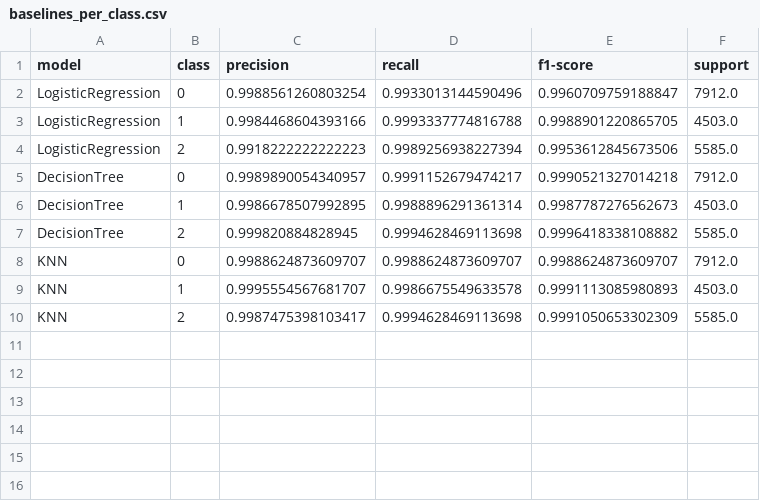
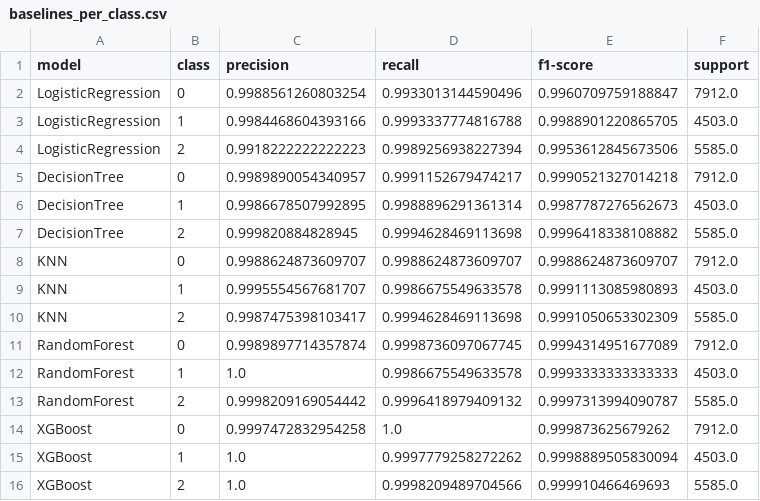
Before and after one commit to cuongdev-tech/Network-Traffic-Anomaly-Detection, a CSV file: results/baselines_per_class.csv, drawn as a sheet; the diff names each change by its address in the sheet, - before the commit and + after, or states it on an @@ line.

Commit message:
feat(baseline): gop 5 mo hinh baseline (LR/DT/KNN/RF/XGB) cung split 70/30

```diff
--- a/results/baselines_per_class.csv
+++ b/results/baselines_per_class.csv
+row 11: RandomForest | 0 | 0.9989897714357874 | 0.9998736097067745 | 0.9994314951677089 | 7912.0
+row 12: RandomForest | 1 | 1.0 | 0.9986675549633578 | 0.9993333333333333 | 4503.0
+row 13: RandomForest | 2 | 0.9998209169054442 | 0.9996418979409132 | 0.9997313994090787 | 5585.0
+row 14: XGBoost | 0 | 0.9997472832954258 | 1.0 | 0.999873625679262 | 7912.0
+row 15: XGBoost | 1 | 1.0 | 0.9997779258272262 | 0.9998889505830094 | 4503.0
+row 16: XGBoost | 2 | 1.0 | 0.9998209489704566 | 0.999910466469693 | 5585.0
```
Also changed, not shown: results/baselines_cv.csv, results/baselines_metrics.csv, 27 other files.
